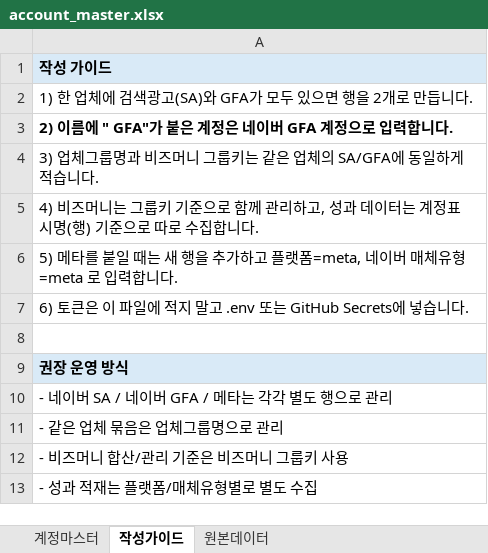
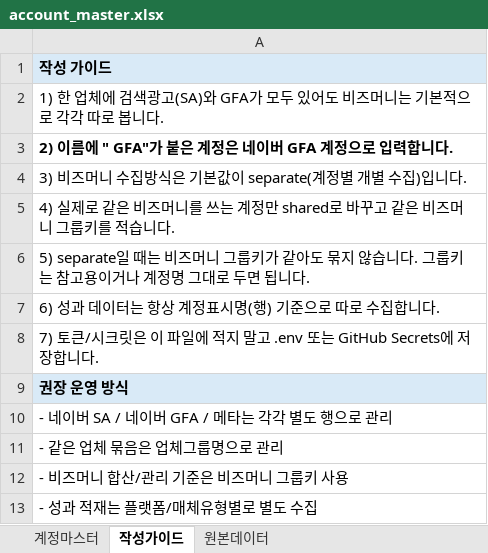
Before and after one commit to gimsudal20-prog/DA_ads, an Excel workbook: account_master.xlsx, sheet 작성가이드, drawn as a sheet; values as stored, in another font and other column widths than the file's, no borders; the diff names each change by its address in the sheet, - before the commit and + after, or states it on an @@ line.

```diff
--- a/account_master.xlsx (sheet 작성가이드)
+++ b/account_master.xlsx (sheet 작성가이드)
-A2: …모두 있으면 행을 2개로 만듭니다.
+A2: …모두 있어도 비즈머니는 기본적으로 각각 따로 봅니다.
-A4: 3) 업체그룹명과 비즈머니 그룹키는 같은 업체의 SA/GFA에 동일하게 적습니다.
+A4: 3) 비즈머니 수집방식은 기본값이 separate(계정별 개별 수집)입니다.
-A5: 4) 비즈머니는 그룹키 기준으로 함께 관리하고, 성과 데이터는 계정표시명(행) 기준으로 따로 수집합니다.
+A5: 4) 실제로 같은 비즈머니를 쓰는 계정만 shared로 바꾸고 같은 비즈머니 그룹키를 적습니다.
-A6: 5) 메타를 붙일 때는 새 행을 추가하고 플랫폼=meta, 네이버 매체유형=meta 로 입력합니다.
+A6: 5) separate일 때는 비즈머니 그룹키가 같아도 묶지 않습니다. 그룹키는 참고용이거나 계정명 그대로 두면 됩니다.
-A7: 6) 토큰은 이 파일에 적지 말고 .env 또는 GitHub Secrets에 넣습니다.
+A7: 6) 성과 데이터는 항상 계정표시명(행) 기준으로 따로 수집합니다.
-A8: (empty)
+A8: 7) 토큰/시크릿은 이 파일에 적지 말고 .env 또는 GitHub Secrets에 저장합니다.
```
Also changed, not shown: sheet 계정마스터, 2 other files.
